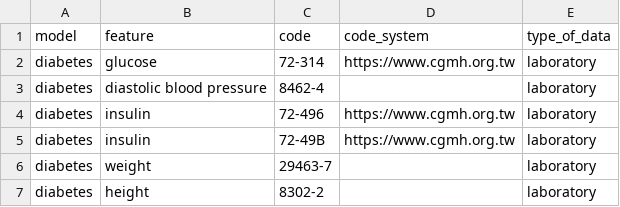
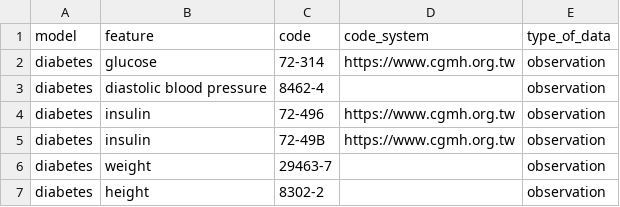
Before and after one commit to billkuojhgf/FHIR_Proj, a CSV file: Client_fhir/table/table_example_V2.csv, drawn as a sheet.

```diff
--- a/Client_fhir/table/table_example_V2.csv
+++ b/Client_fhir/table/table_example_V2.csv
@@ -1,7 +1,7 @@
 model,feature,code,code_system,type_of_data
-diabetes,glucose,72-314,https://www.cgmh.org.tw,laboratory
-diabetes,diastolic blood pressure,8462-4,,laboratory
-diabetes,insulin,72-496,https://www.cgmh.org.tw,laboratory
-diabetes,insulin,72-49B,https://www.cgmh.org.tw,laboratory
-diabetes,weight,29463-7,,laboratory
-diabetes,height,8302-2,,laboratory
+diabetes,glucose,72-314,https://www.cgmh.org.tw,observation
+diabetes,diastolic blood pressure,8462-4,,observation
+diabetes,insulin,72-496,https://www.cgmh.org.tw,observation
+diabetes,insulin,72-49B,https://www.cgmh.org.tw,observation
+diabetes,weight,29463-7,,observation
+diabetes,height,8302-2,,observation
```
Also changed, not shown: flask/table/table_example.csv, 5 other files.
